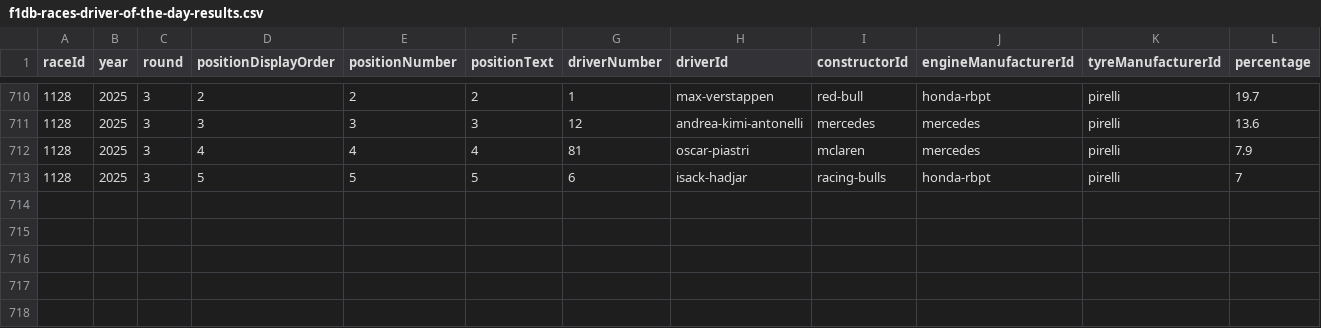
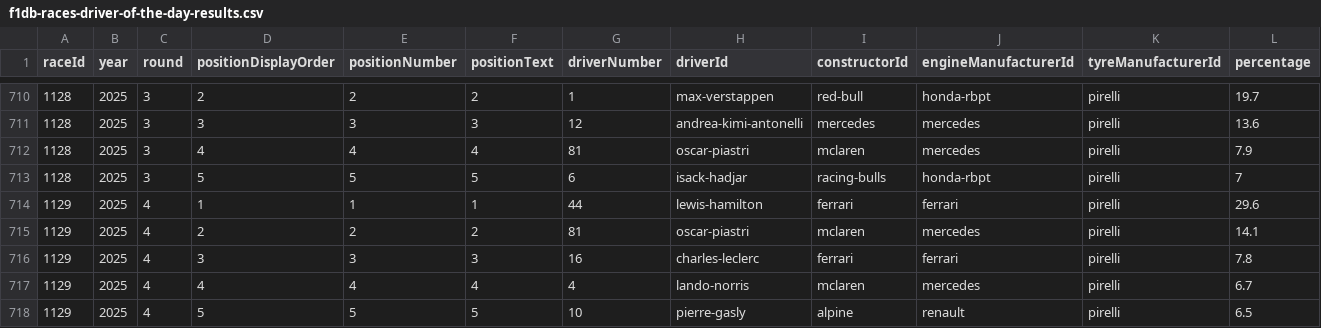
Before and after one commit to BoBeauf/formula_one, a CSV file: f1db-csv/f1db-races-driver-of-the-day-results.csv, drawn as a sheet; only a part is shown, gaps mark what is left out.

```diff
--- a/f1db-csv/f1db-races-driver-of-the-day-results.csv
+++ b/f1db-csv/f1db-races-driver-of-the-day-results.csv
@@ -713 +713,6 @@
 1128,2025,3,5,5,"5","6","isack-hadjar","racing-bulls","honda-rbpt","pirelli",7
+1129,2025,4,1,1,"1","44","lewis-hamilton","ferrari","ferrari","pirelli",29.6
+1129,2025,4,2,2,"2","81","oscar-piastri","mclaren","mercedes","pirelli",14.1
+1129,2025,4,3,3,"3","16","charles-leclerc","ferrari","ferrari","pirelli",7.8
+1129,2025,4,4,4,"4","4","lando-norris","mclaren","mercedes","pirelli",6.7
+1129,2025,4,5,5,"5","10","pierre-gasly","alpine","renault","pirelli",6.5
```
Also changed, not shown: f1db-csv/f1db-races-constructor-standings.csv, f1db-csv/f1db-races-driver-standings.csv, 21 other files.
